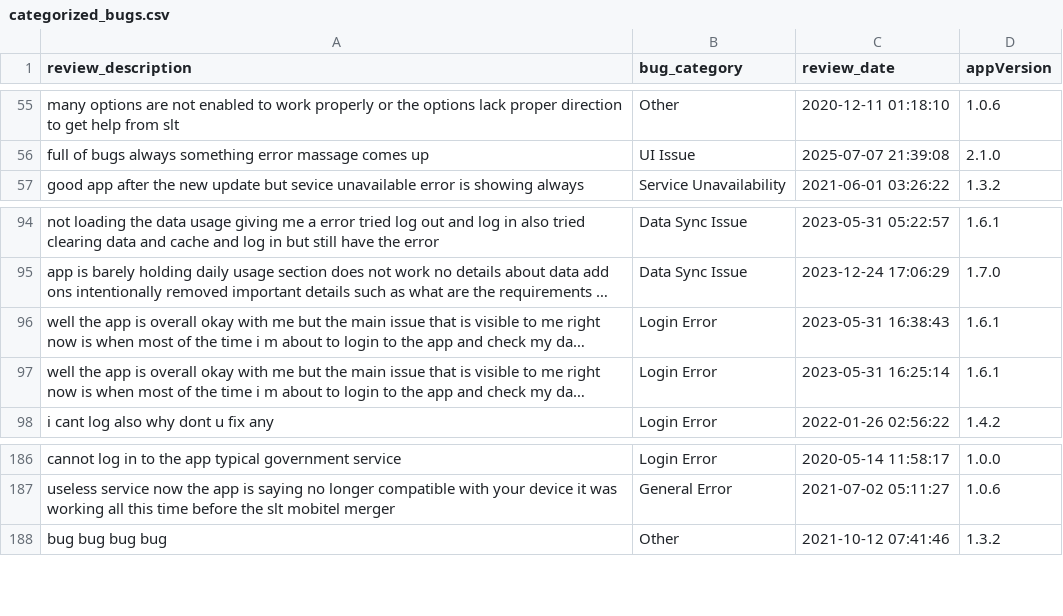
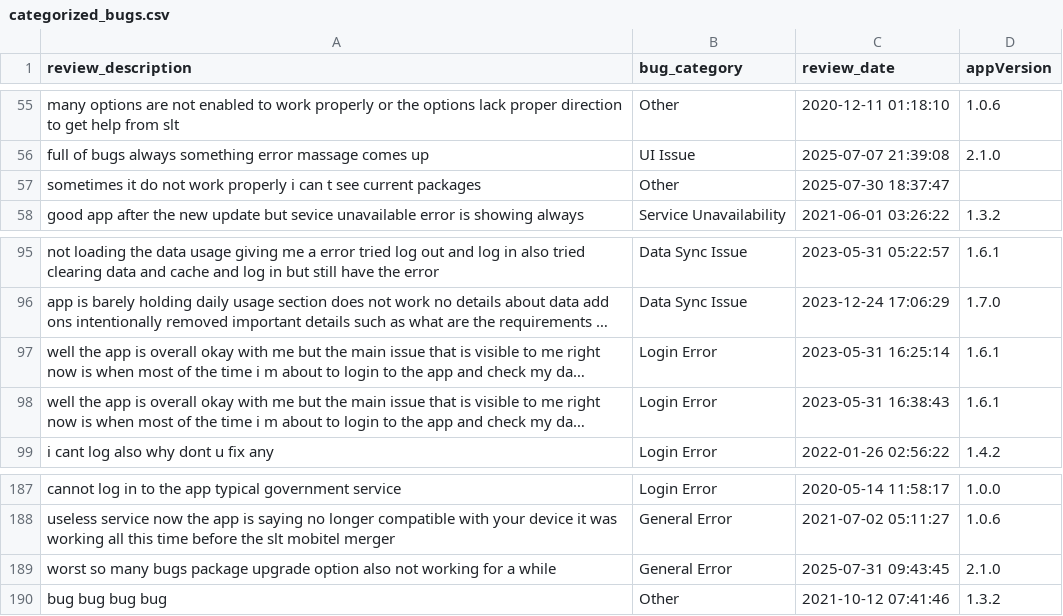
Before and after one commit to kaan84k/slt-bug-analytics-dashboard, a CSV file: data/categorized_bugs.csv, drawn as a sheet; only a part is shown, gaps mark what is left out; long unchanged cells end in …; the diff names each change by its address in the sheet, - before the commit and + after, or states it on an @@ line.

```diff
--- a/data/categorized_bugs.csv
+++ b/data/categorized_bugs.csv
+row 57: sometimes it do not work properly i can t see current packages | Other | 2025-07-30 18:37:47
+row 189: worst so many bugs package upgrade option also not working for a while | General Error | 2025-07-31 09:43:45 | 2.1.0
```
Also changed, not shown: data/bug_predictions.csv, data/developer_bug_summaries.csv, 4 other files.
